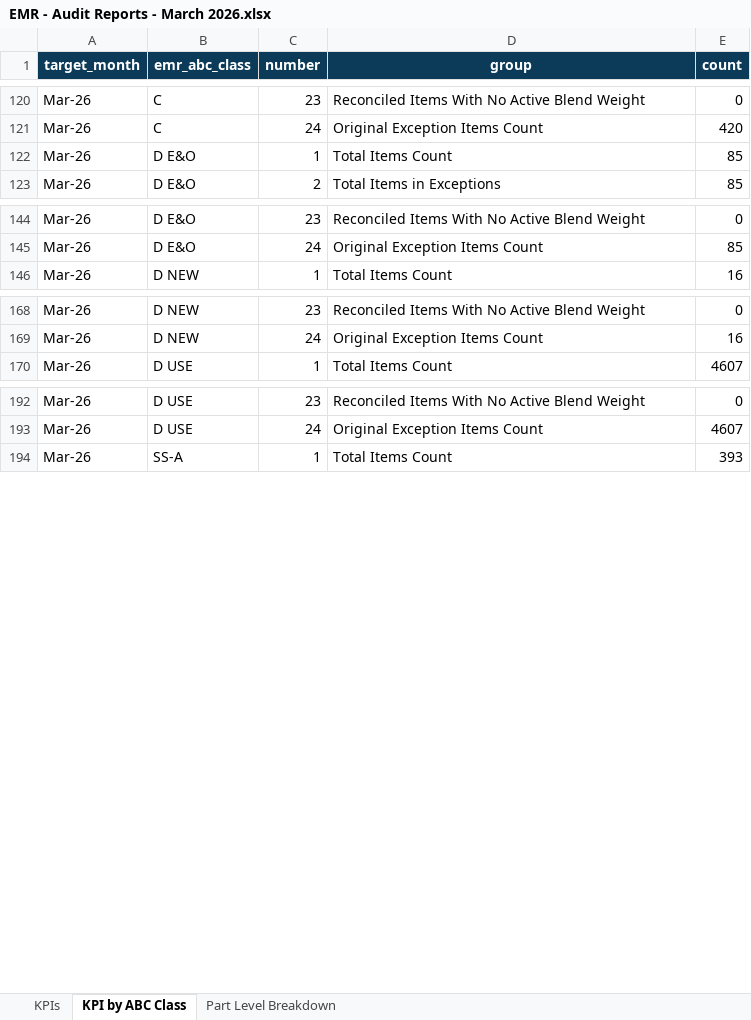
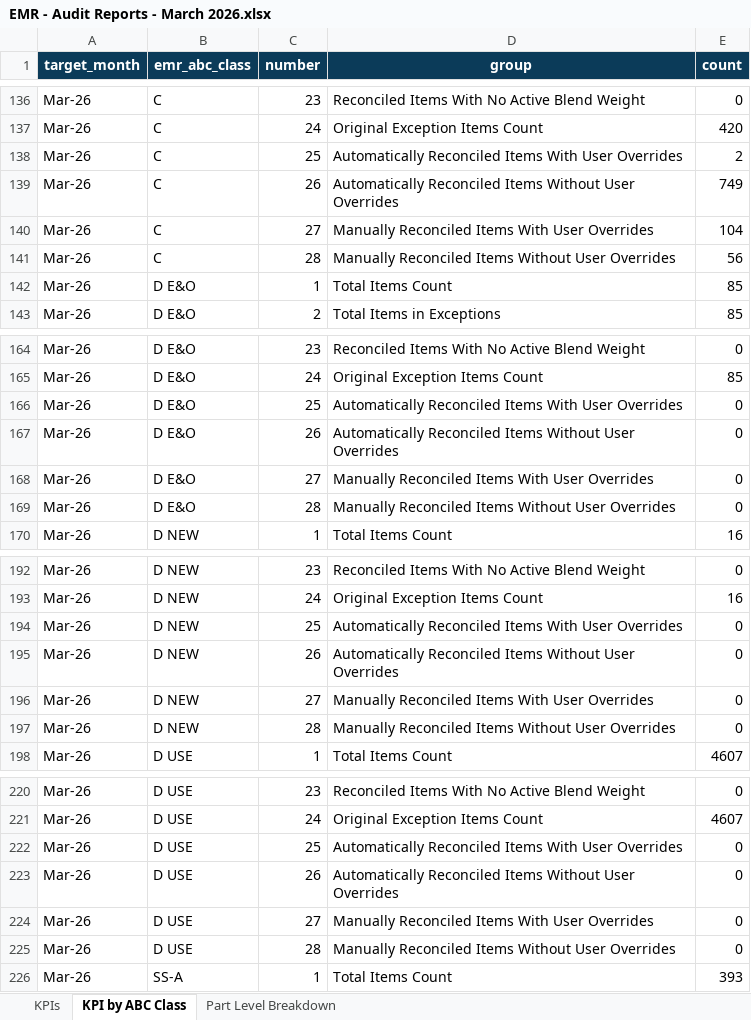
Before and after one commit to Analytical-Factor/fva-dashboard, an Excel workbook: EMR - Audit Reports - March 2026.xlsx, sheet KPI by ABC Class, drawn as a sheet; only a part is shown, gaps mark what is left out; values as stored, in another font and other column widths than the file's, no borders; the diff covers the shown part only; the diff names each change by its address in the sheet, - before the commit and + after, or states it on an @@ line.

Commit message:
Refresh January and March override audit data

```diff
--- a/EMR - Audit Reports - March 2026.xlsx (sheet KPI by ABC Class)
+++ b/EMR - Audit Reports - March 2026.xlsx (sheet KPI by ABC Class)
+row 138: Mar-26 | C | 25 | Automatically Reconciled Items With User Overrides | 2
+row 139: Mar-26 | C | 26 | Automatically Reconciled Items Without User Overrides | 749
+row 140: Mar-26 | C | 27 | Manually Reconciled Items With User Overrides | 104
+row 141: Mar-26 | C | 28 | Manually Reconciled Items Without User Overrides | 56
+row 166: Mar-26 | D E&O | 25 | Automatically Reconciled Items With User Overrides | 0
+row 167: Mar-26 | D E&O | 26 | Automatically Reconciled Items Without User Overrides | 0
+row 168: Mar-26 | D E&O | 27 | Manually Reconciled Items With User Overrides | 0
+row 169: Mar-26 | D E&O | 28 | Manually Reconciled Items Without User Overrides | 0
+row 194: Mar-26 | D NEW | 25 | Automatically Reconciled Items With User Overrides | 0
+row 195: Mar-26 | D NEW | 26 | Automatically Reconciled Items Without User Overrides | 0
+row 196: Mar-26 | D NEW | 27 | Manually Reconciled Items With User Overrides | 0
+row 197: Mar-26 | D NEW | 28 | Manually Reconciled Items Without User Overrides | 0
+row 222: Mar-26 | D USE | 25 | Automatically Reconciled Items With User Overrides | 0
+row 223: Mar-26 | D USE | 26 | Automatically Reconciled Items Without User Overrides | 0
+row 224: Mar-26 | D USE | 27 | Manually Reconciled Items With User Overrides | 0
+row 225: Mar-26 | D USE | 28 | Manually Reconciled Items Without User Overrides | 0
```
Also changed, not shown: 36 added rows elsewhere in this sheet, EMR - Audit Reports - January 2026.xlsx, 2 other files.
